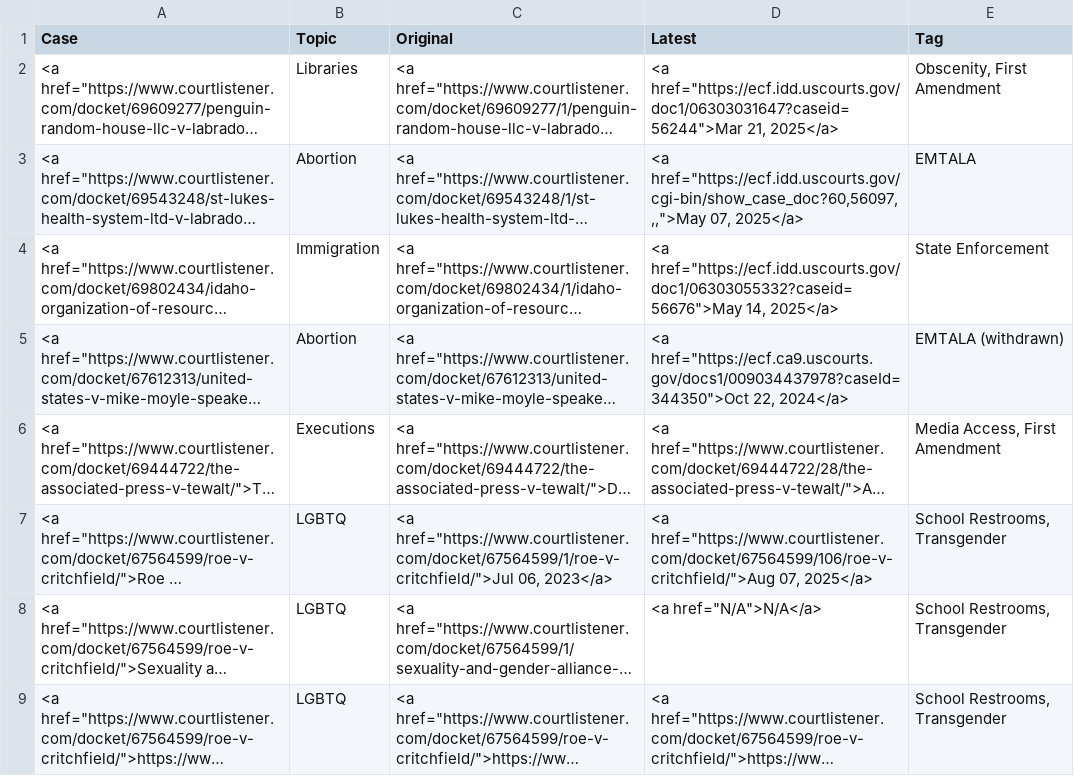
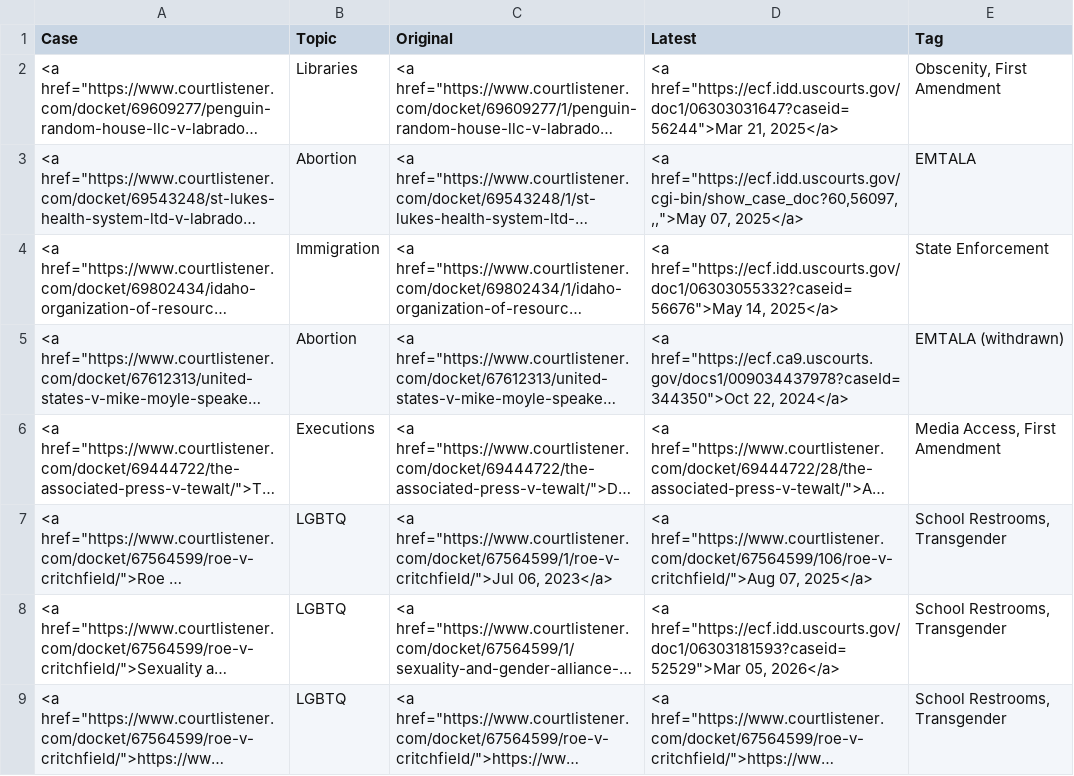
Before and after one commit to loganfinney27/IR-Court-Tracker, a CSV file: output.csv, drawn as a sheet; long unchanged cells end in …; the diff names each change by its address in the sheet, - before the commit and + after, or states it on an @@ line.

```diff
--- a/output.csv
+++ b/output.csv
-D8 (Latest): <a href="N/A">N/A</a>
+D8 (Latest): <a href="https://ecf.idd.uscourts.gov/doc1/06303181593?caseid=52529">Mar 05, 2026</a>
```
